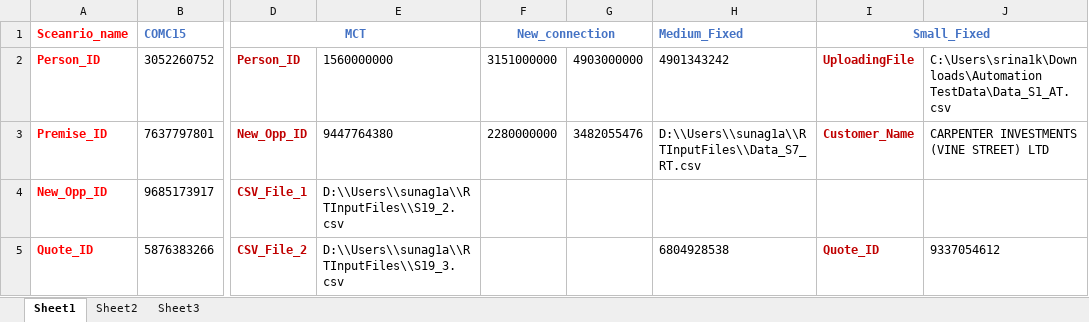
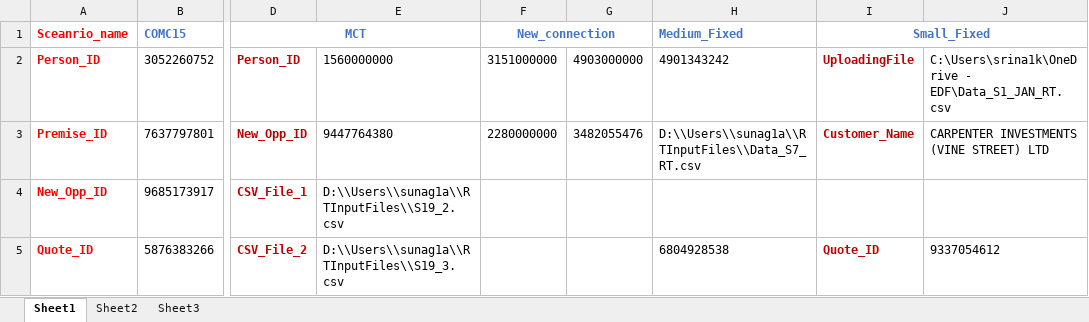
Before and after one commit to srina1k/C2MUpGradeAutomation, an Excel workbook: src/main/java/Resources/RTScenarioTestDataReport.xlsx, sheet Sheet1, drawn as a sheet; only a part is shown, gaps mark what is left out; values as stored, in another font and other column widths than the file's, no borders; the diff names each change by its address in the sheet, - before the commit and + after, or states it on an @@ line.

Commit message:
updated with Medium Fixed

```diff
--- a/src/main/java/Resources/RTScenarioTestDataReport.xlsx (sheet Sheet1)
+++ b/src/main/java/Resources/RTScenarioTestDataReport.xlsx (sheet Sheet1)
-J2: C:\Users\srina1k\Downloads\Automation TestData\Data_S1_AT.csv
+J2: C:\Users\srina1k\OneDrive - EDF\Data_S1_JAN_RT.csv
```
Also changed, not shown: 18 other files.
